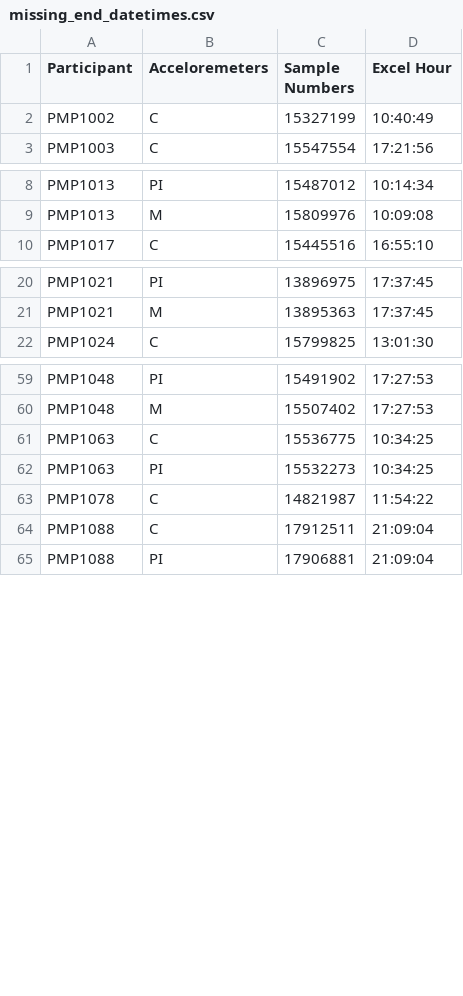
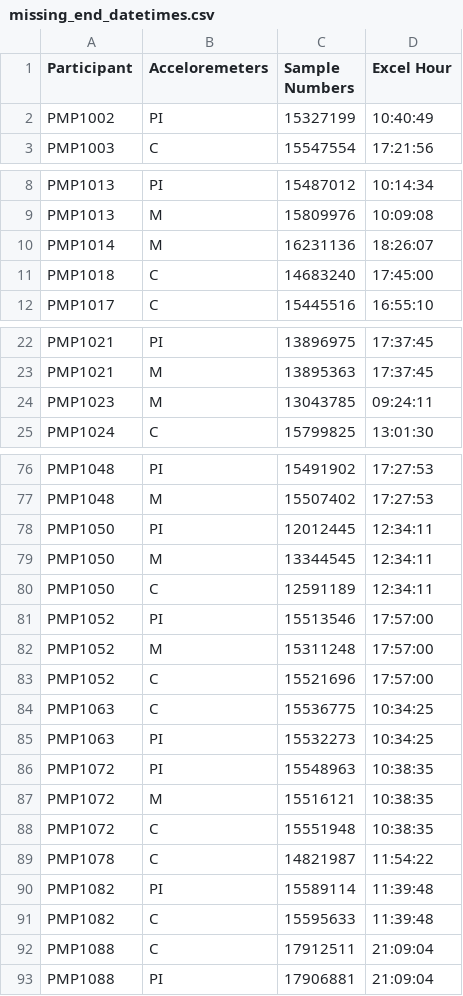
Before and after one commit to SiMuR-UO/uniovi-simur-wearablepermed-pipeline, a CSV file: missing_end_datetimes.csv, drawn as a sheet; only a part is shown, gaps mark what is left out; the diff covers the shown part only.

```diff
--- a/missing_end_datetimes.csv
+++ b/missing_end_datetimes.csv
@@ -1,3 +1,3 @@
 Participant;Acceloremeters;Sample Numbers;Excel Hour
-PMP1002;C;15327199;10:40:49
+PMP1002;PI;15327199;10:40:49
 PMP1003;C;15547554;17:21:56
@@ -9,2 +9,4 @@ PMP1013;PI;15487012;10:14:34
 PMP1013;M;15809976;10:09:08
+PMP1014;M;16231136;18:26:07
+PMP1018;C;14683240;17:45:00
 PMP1017;C;15445516;16:55:10
@@ -21,2 +23,3 @@ PMP1021;PI;13896975;17:37:45
 PMP1021;M;13895363;17:37:45
+PMP1023;M;13043785;09:24:11
 PMP1024;C;15799825;13:01:30
@@ -60,5 +77,16 @@ PMP1048;PI;15491902;17:27:53
 PMP1048;M;15507402;17:27:53
+PMP1050;PI;12012445;12:34:11
+PMP1050;M;13344545;12:34:11
+PMP1050;C;12591189;12:34:11
+PMP1052;PI;15513546;17:57:00
+PMP1052;M;15311248;17:57:00
+PMP1052;C;15521696;17:57:00
 PMP1063;C;15536775;10:34:25
 PMP1063;PI;15532273;10:34:25
+PMP1072;PI;15548963;10:38:35
+PMP1072;M;15516121;10:38:35
+PMP1072;C;15551948;10:38:35
 PMP1078;C;14821987;11:54:22
+PMP1082;PI;15589114;11:39:48
+PMP1082;C;15595633;11:39:48
 PMP1088;C;17912511;21:09:04
```
Also changed, not shown: 14 added rows elsewhere in this file, 5 other files.
